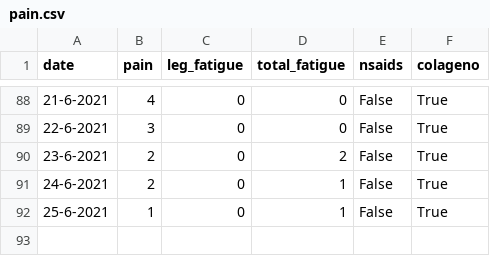
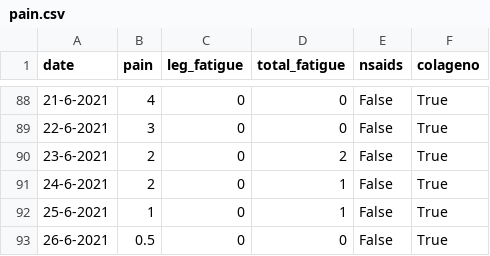
Before and after one commit to cmougan/knee, a CSV file: data/pain.csv, drawn as a sheet; only a part is shown, gaps mark what is left out.

```diff
--- a/data/pain.csv
+++ b/data/pain.csv
@@ -92 +92,2 @@ date,pain, leg_fatigue, total_fatigue, nsaids, colageno,
 25-6-2021, 1,0, 1, False, True
+26-6-2021, 0.5,0, 0, False, True
```
Also changed, not shown: data/sport.csv.
